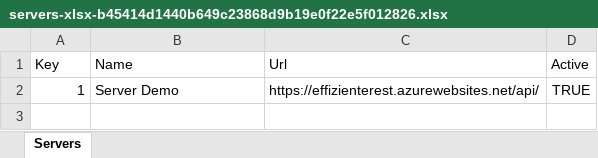
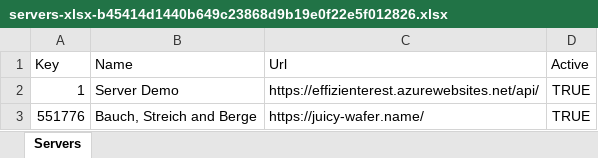
Before and after one commit to apis3445/PlaywrightFramewokr, an Excel workbook: 31/servers-xlsx-b45414d1440b649c23868d9b19e0f22e5f012826.xlsx, sheet Servers, drawn as a sheet; values as stored, in another font and other column widths than the file's, no borders; the diff names each change by its address in the sheet, - before the commit and + after, or states it on an @@ line.

```diff
--- a/31/servers-xlsx-b45414d1440b649c23868d9b19e0f22e5f012826.xlsx (sheet Servers)
+++ b/31/servers-xlsx-b45414d1440b649c23868d9b19e0f22e5f012826.xlsx (sheet Servers)
+row 3: 551776 | Bauch, Streich and Berge | https://juicy-wafer.name/ | TRUE
```
Also changed, not shown: 38 other files.
